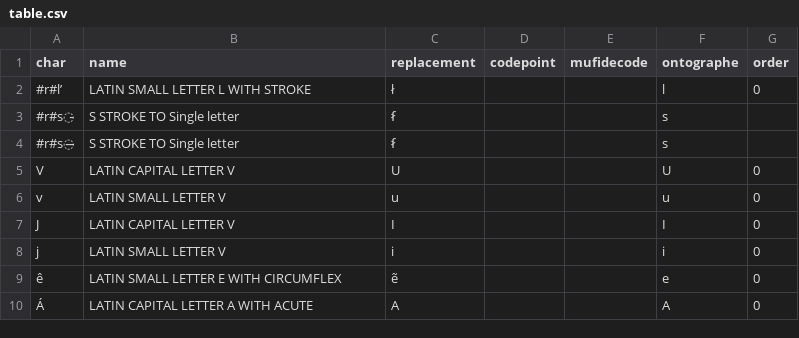
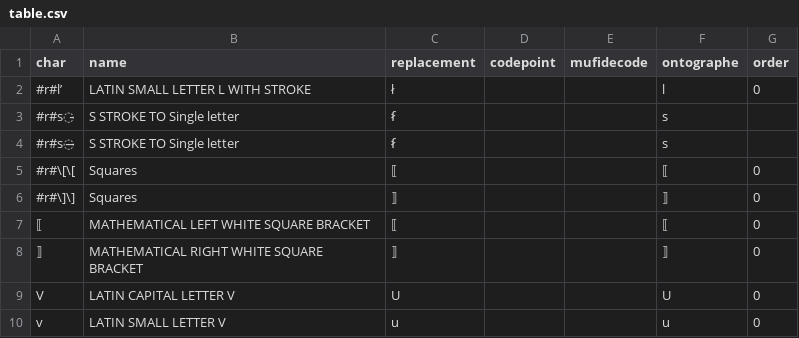
Before and after one commit to HTRomance-Project/medieval-latin, a CSV file: table.csv, drawn as a sheet; only a part is shown; the shorter side is filled out with more unchanged rows.

Commit message:
New data: 9768, 16657, 10996. Update of 5657 and 16204

```diff
--- a/table.csv
+++ b/table.csv
@@ -4,2 +4,6 @@ char,name,replacement,codepoint,mufidecode,ontographe,order
 #r#s̶,S STROKE TO Single letter,ẜ,,,s,
+#r#\[\[,Squares,⟦,,,⟦,0
+#r#\]\],Squares,⟧,,,⟧,0
+⟦,MATHEMATICAL LEFT WHITE SQUARE BRACKET,⟦,,,⟦,0
+⟧,MATHEMATICAL RIGHT WHITE SQUARE BRACKET,⟧,,,⟧,0
 V,LATIN CAPITAL LETTER V,U,,,U,0
```
Also changed, not shown: 26 other files.
